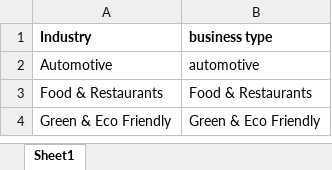
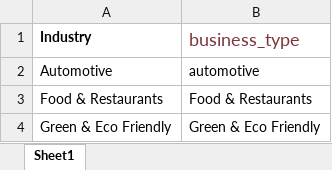
Before and after one commit to jconstantine618/franchise-fit-finder, an Excel workbook: industry to business type.xlsx, sheet Sheet1, drawn as a sheet; only a part is shown; values as stored, in another font and other column widths than the file's, no borders; the diff names each change by its address in the sheet, - before the commit and + after, or states it on an @@ line.

Commit message:
Add files via upload

```diff
--- a/industry to business type.xlsx (sheet Sheet1)
+++ b/industry to business type.xlsx (sheet Sheet1)
-B1: business type
+B1: business_type
@@ B1 bold: on → off, text colour: black → #7D353B, text size: larger @@
```
